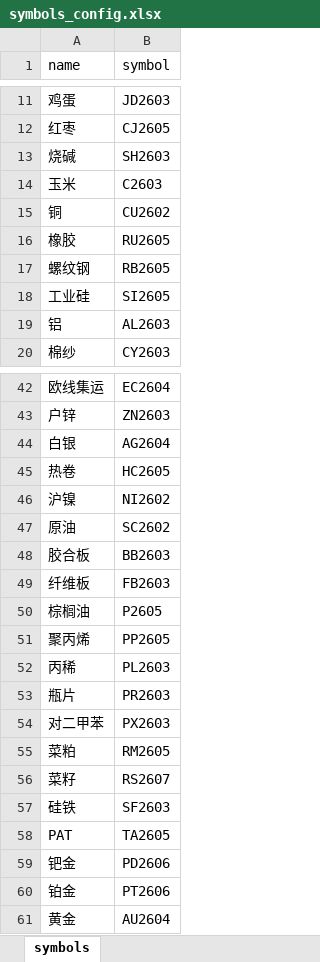
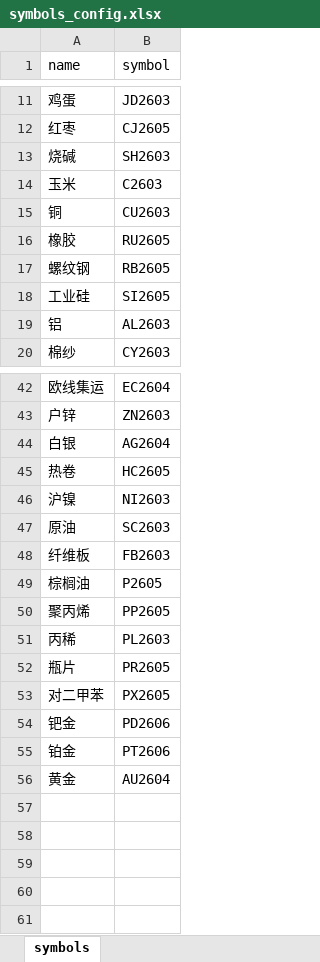
Before and after one commit to hongyouqin/futures_trading_system, an Excel workbook: symbols_config.xlsx, sheet symbols, drawn as a sheet; only a part is shown, gaps mark what is left out; values as stored, in another font and other column widths than the file's, no borders; removed rows and columns are numbered as before the commit, all else as after; the diff names each change by its address in the sheet, - before the commit and + after, or states it on an @@ line.

Commit message:
更新合约品种excel

```diff
--- a/symbols_config.xlsx (sheet symbols)
+++ b/symbols_config.xlsx (sheet symbols)
-B15 (symbol): CU2602
+B15 (symbol): CU2603
-B46 (symbol): NI2602
+B46 (symbol): NI2603
-B47 (symbol): SC2602
+B47 (symbol): SC2603
-row 48: 胶合板 | BB2603
-B52 (symbol): PR2603
+B52 (symbol): PR2605
-B53 (symbol): PX2603
+B53 (symbol): PX2605
-row 55: 菜粕 | RM2605
-row 56: 菜籽 | RS2607
-row 57: 硅铁 | SF2603
-row 58: PAT | TA2605
```
